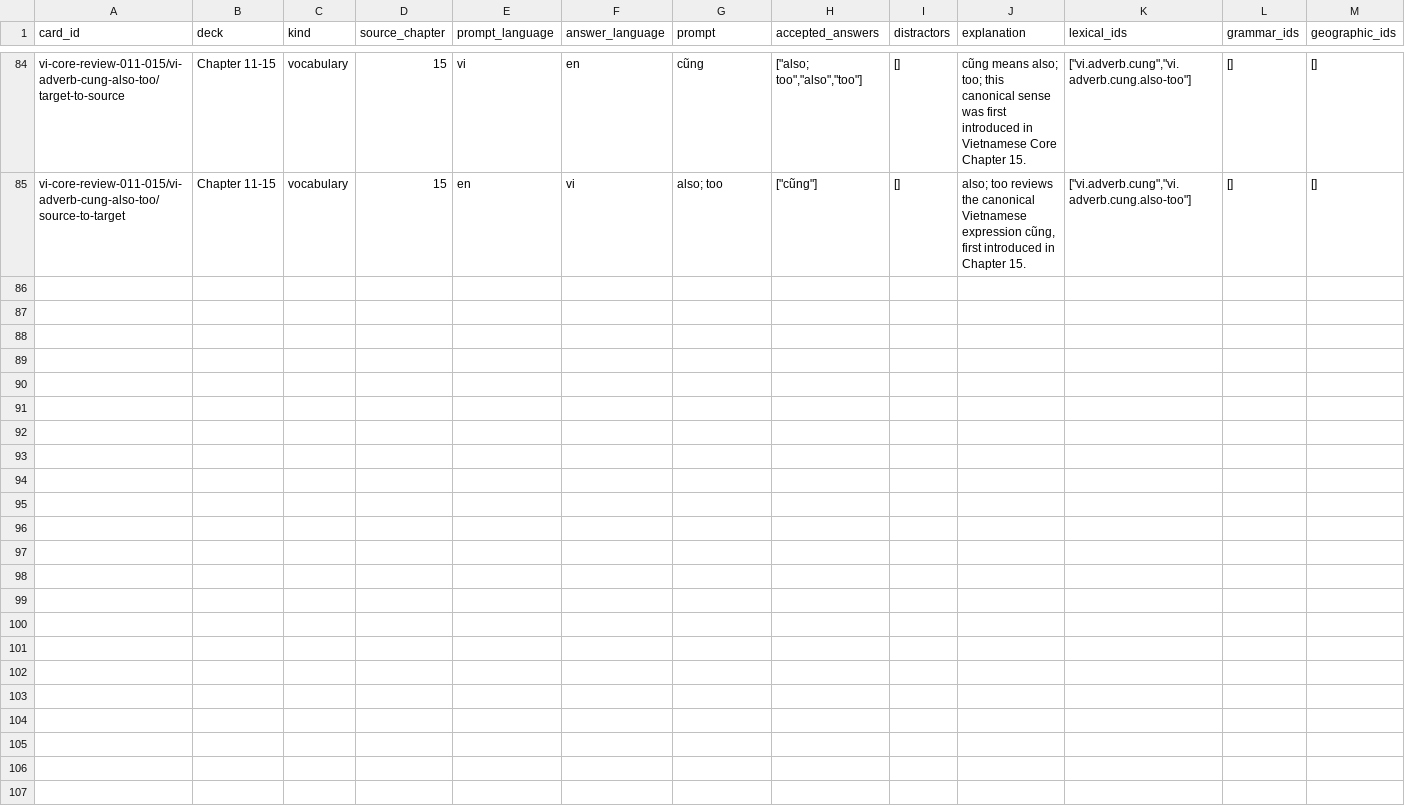
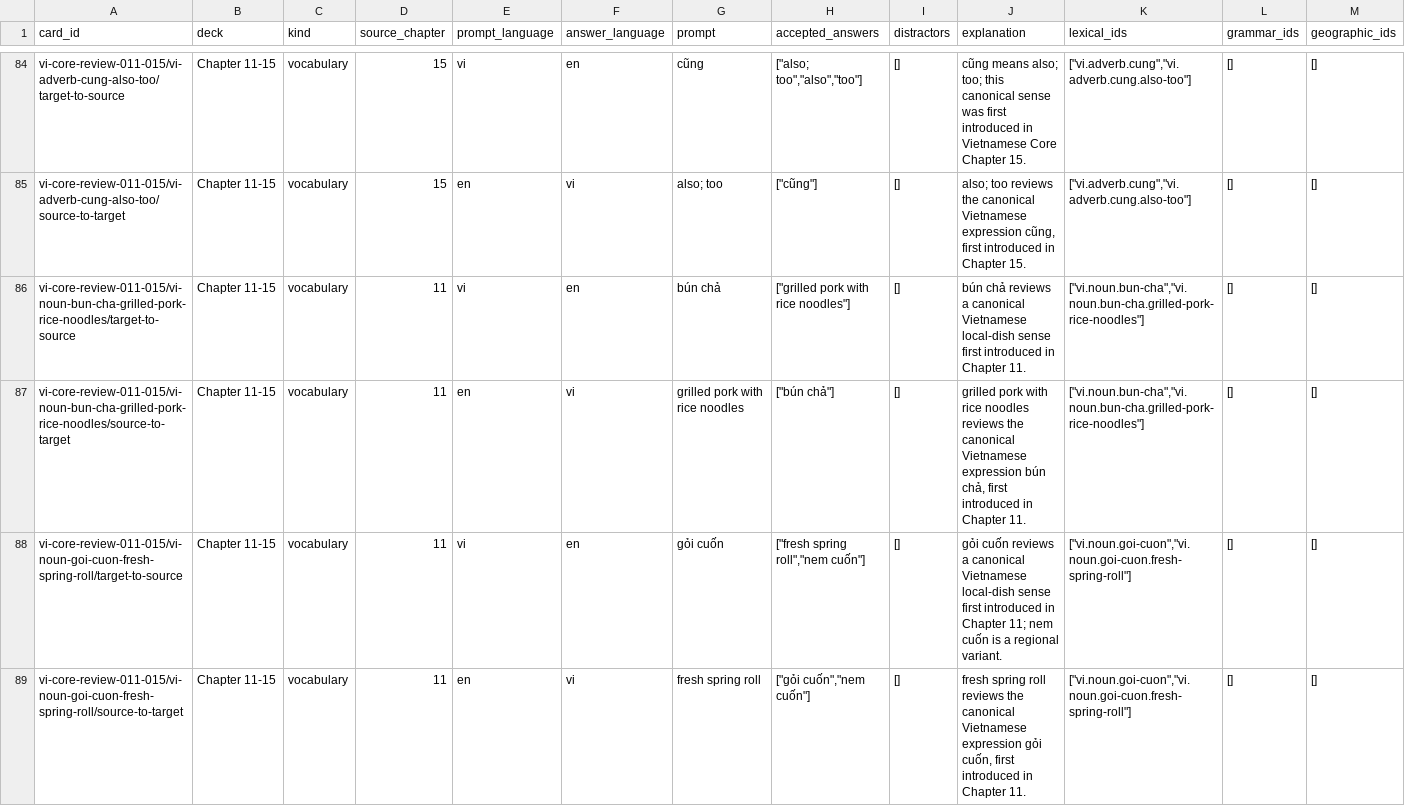
Before and after one commit to SleepyMario/WhackSmacker, a TSV file: review-content/vietnamese/review-decks/chapter-011-015/cards.tsv, drawn as a sheet; only a part is shown, gaps mark what is left out; rows hold the shown columns only; the diff covers the shown part only; the diff names each change by its address in the sheet, - before the commit and + after, or states it on an @@ line.

Commit message:
add incremental lexical topic policy

```diff
--- a/review-content/vietnamese/review-decks/chapter-011-015/cards.tsv
+++ b/review-content/vietnamese/review-decks/chapter-011-015/cards.tsv
+row 86: vi-core-review-011-015/vi-noun-bun-cha-grilled-pork-rice-noodles/target-to-source | Chapter 11-15 | vocabulary | 11 | vi | en | bún chả | ["grilled pork with rice noodles"] | [] | bún chả reviews a canonical Vietnamese local-dish sense first introduced in Chapter 11. | ["vi.noun.bun-cha","vi.noun.bun-cha.grilled-pork-rice-noodles"] | [] | []
+row 87: vi-core-review-011-015/vi-noun-bun-cha-grilled-pork-rice-noodles/source-to-target | Chapter 11-15 | vocabulary | 11 | en | vi | grilled pork with rice noodles | ["bún chả"] | [] | grilled pork with rice noodles reviews the canonical Vietnamese expression bún chả, first introduced in Chapter 11. | ["vi.noun.bun-cha","vi.noun.bun-cha.grilled-pork-rice-noodles"] | [] | []
+row 88: vi-core-review-011-015/vi-noun-goi-cuon-fresh-spring-roll/target-to-source | Chapter 11-15 | vocabulary | 11 | vi | en | gỏi cuốn | ["fresh spring roll","nem cuốn"] | [] | gỏi cuốn reviews a canonical Vietnamese local-dish sense first introduced in Chapter 11; nem cuốn is a regional variant. | ["vi.noun.goi-cuon","vi.noun.goi-cuon.fresh-spring-roll"] | [] | []
+row 89: vi-core-review-011-015/vi-noun-goi-cuon-fresh-spring-roll/source-to-target | Chapter 11-15 | vocabulary | 11 | en | vi | fresh spring roll | ["gỏi cuốn","nem cuốn"] | [] | fresh spring roll reviews the canonical Vietnamese expression gỏi cuốn, first introduced in Chapter 11. | ["vi.noun.goi-cuon","vi.noun.goi-cuon.fresh-spring-roll"] | [] | []
```
Also changed, not shown: 4 added rows elsewhere in this file, review-content/dutch/review-decks/chapter-006-010/cards.tsv, review-content/dutch/review-decks/chapter-011-015/cards.tsv, 24 other files.
